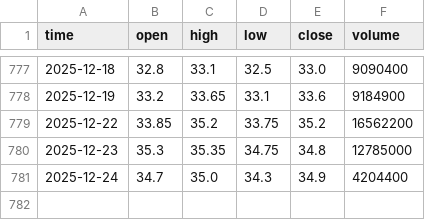
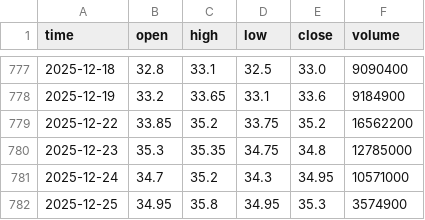
Before and after one commit to darkend16987/Stock4N, a CSV file: data/raw/TCB_price.csv, drawn as a sheet; only a part is shown, gaps mark what is left out.

```diff
--- a/data/raw/TCB_price.csv
+++ b/data/raw/TCB_price.csv
@@ -780,2 +780,3 @@ time,open,high,low,close,volume
 2025-12-23,35.3,35.35,34.75,34.8,12785000
-2025-12-24,34.7,35.0,34.3,34.9,4204400
+2025-12-24,34.7,35.2,34.3,34.95,10571000
+2025-12-25,34.95,35.8,34.95,35.3,3574900
```
Also changed, not shown: data/processed/analysis_report.csv, data/raw/DIG_price.csv, 32 other files.
